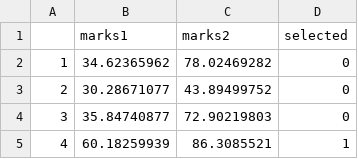
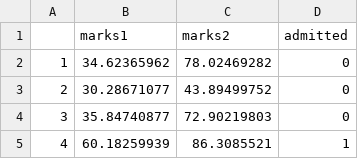
Before and after one commit to elixir-07/Assignment-Intro-to-ML, a CSV file: dataset/marks.csv, drawn as a sheet; only a part is shown.

Commit message:
Update marks.csv

```diff
--- a/dataset/marks.csv
+++ b/dataset/marks.csv
@@ -1,2 +1,2 @@
-,marks1,marks2,selected
+,marks1,marks2,admitted
 1,34.62365962,78.02469282,0
```
